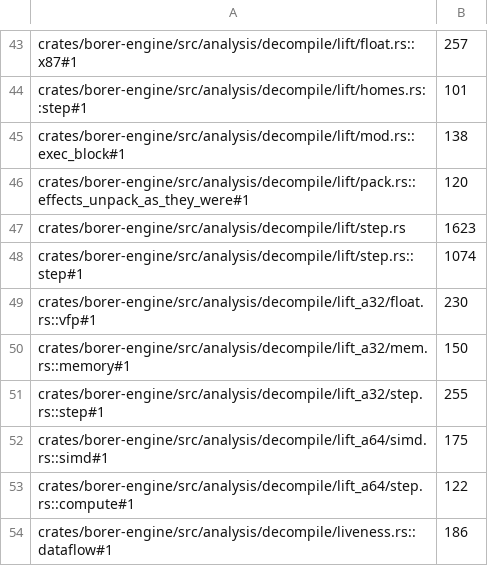
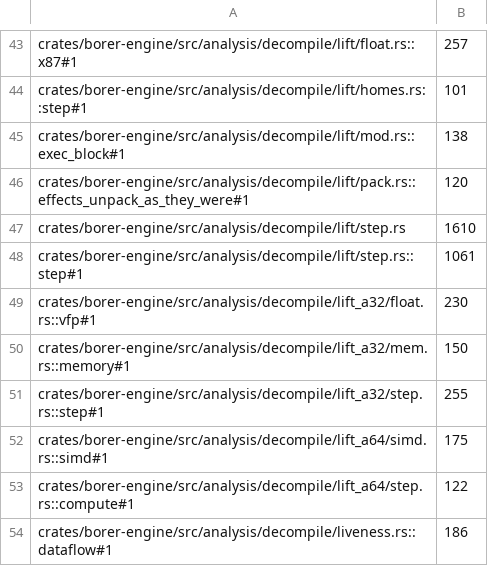
Before and after one commit to imjustprism/borer, a TSV file: scripts/check/sizes.tsv, drawn as a sheet; only a part is shown, gaps mark what is left out.

```diff
--- a/scripts/check/sizes.tsv
+++ b/scripts/check/sizes.tsv
@@ -46,4 +46,4 @@ crates/borer-engine/src/analysis/decompile/lift/mod.rs::exec_block#1	138
 crates/borer-engine/src/analysis/decompile/lift/pack.rs::effects_unpack_as_they_were#1	120
-crates/borer-engine/src/analysis/decompile/lift/step.rs	1623
-crates/borer-engine/src/analysis/decompile/lift/step.rs::step#1	1074
+crates/borer-engine/src/analysis/decompile/lift/step.rs	1610
+crates/borer-engine/src/analysis/decompile/lift/step.rs::step#1	1061
 crates/borer-engine/src/analysis/decompile/lift_a32/float.rs::vfp#1	230
```
Also changed, not shown: 4 other files.
